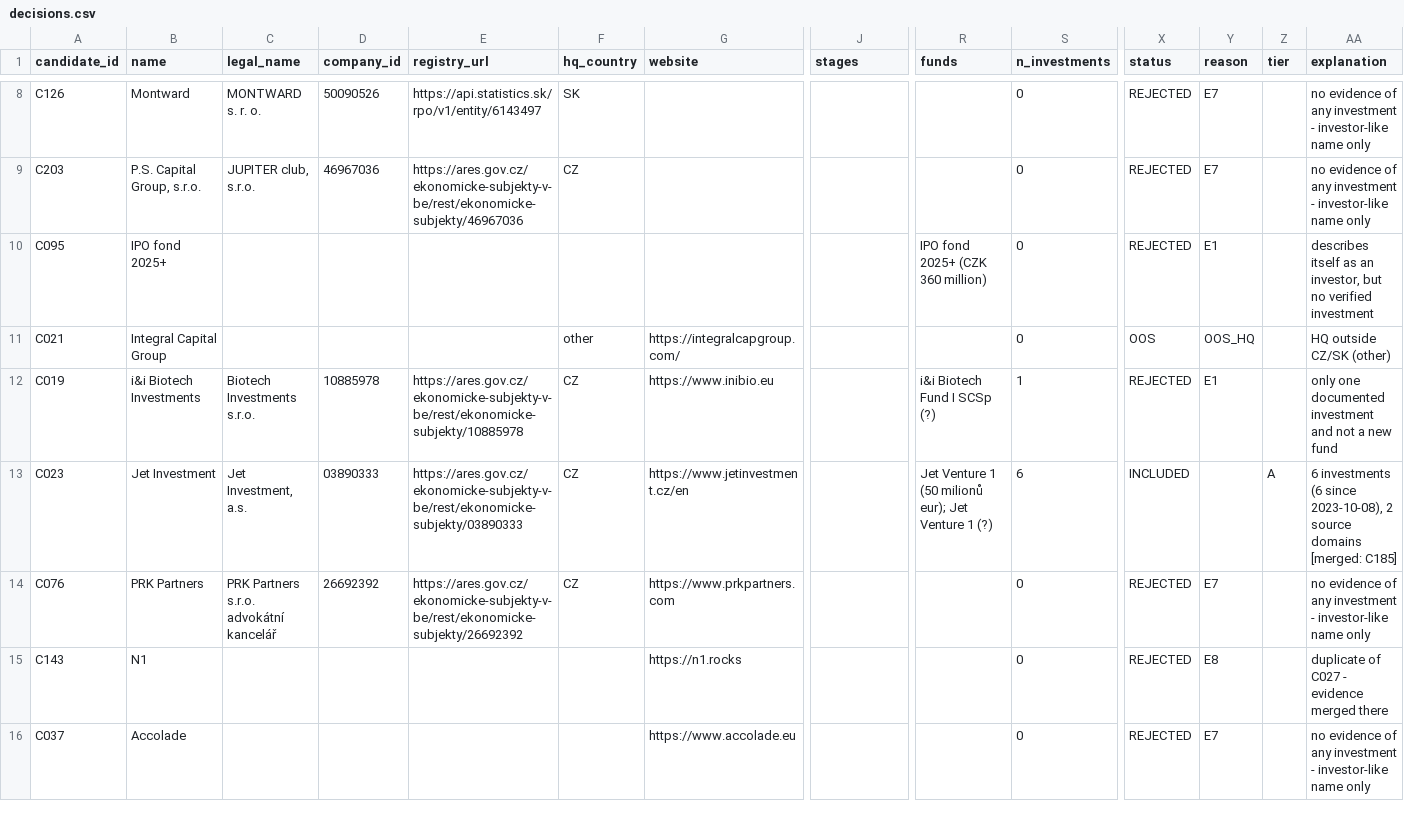
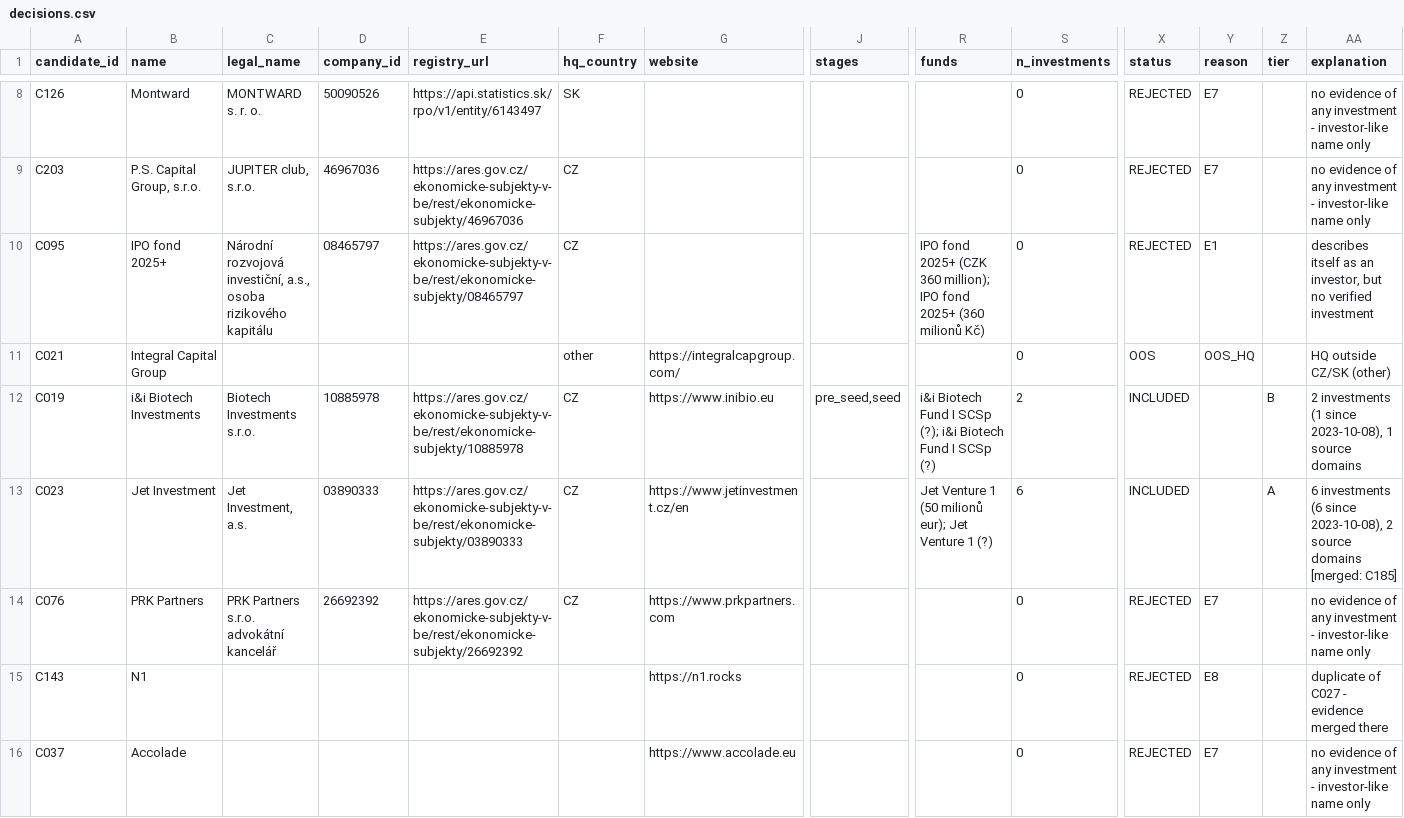
Before and after one commit to Matush77/Clientelo-task-a, a CSV file: data/processed/decisions.csv, drawn as a sheet; only a part is shown, gaps mark what is left out; the diff covers the shown part only; the diff names each change by its address in the sheet, - before the commit and + after, or states it on an @@ line.

```diff
--- a/data/processed/decisions.csv
+++ b/data/processed/decisions.csv
-C10 (legal_name): (empty)
+C10 (legal_name): Národní rozvojová investiční, a.s., osoba rizikového kapitálu
-D10 (company_id): (empty)
+D10 (company_id): 08465797
-E10 (registry_url): (empty)
+E10 (registry_url): https://ares.gov.cz/ekonomicke-subjekty-v-be/rest/ekonomicke-subjekty/08465797
-F10 (hq_country): (empty)
+F10 (hq_country): CZ
-R10 (funds): …(CZK 360 million)
+R10 (funds): …(CZK 360 million); IPO fond 2025+ (360 milionů Kč)
-J12 (stages): (empty)
+J12 (stages): pre_seed,seed
-R12 (funds): i&i Biotech Fund I SCSp (?)
+R12 (funds): i&i Biotech Fund I SCSp (?); i&i Biotech Fund I SCSp (?)
-S12 (n_investments): 1
+S12 (n_investments): 2
-X12 (status): REJECTED
+X12 (status): INCLUDED
-Y12 (reason): E1
+Y12 (reason): (empty)
-Z12 (tier): (empty)
+Z12 (tier): B
-AA12 (explanation): only one documented investment and not a new fund
+AA12 (explanation): 2 investments (1 since 2023-10-08), 1 source domains
```
Also changed, not shown: 76 edited cells elsewhere in this file, data/processed/investors.csv, data/processed/needs_review.csv, 4 other files.
